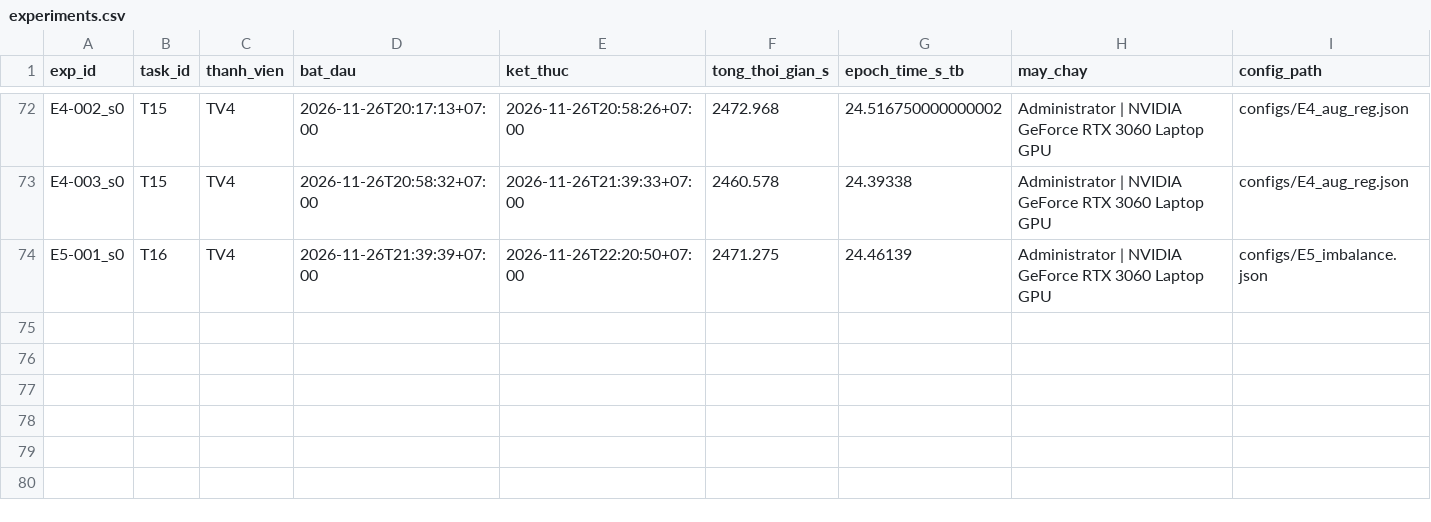
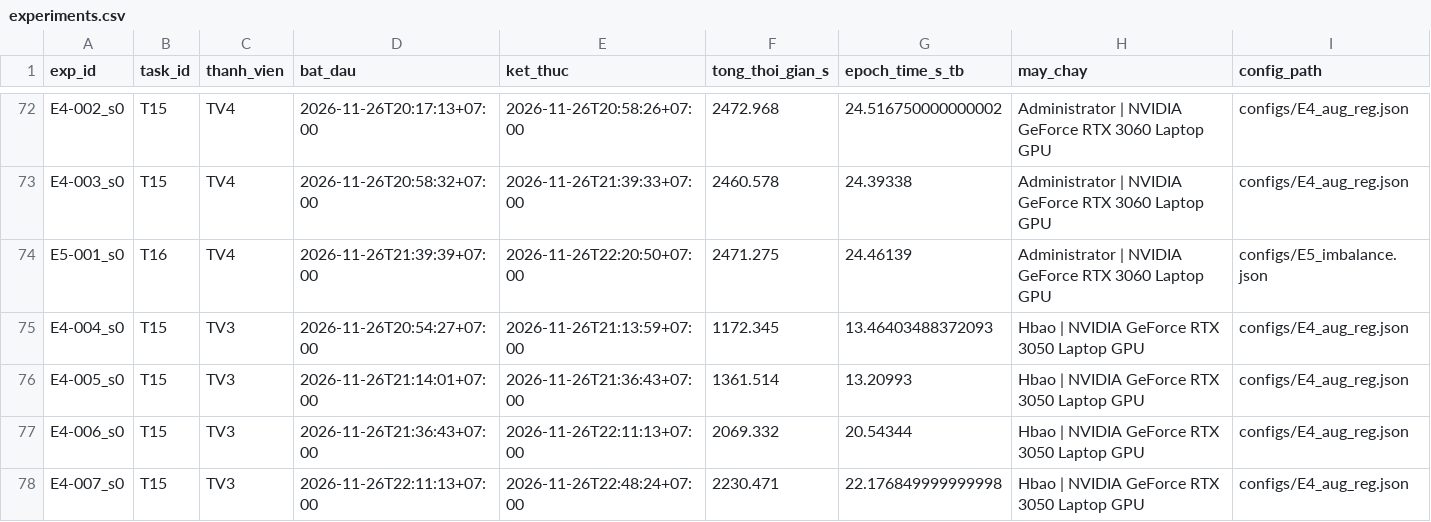
Before and after one commit to lpnHai2005/DeepLearning_Group, a CSV file: BTL02/tracking/experiments.csv, drawn as a sheet; only a part is shown, gaps mark what is left out; rows hold the shown columns only; the diff names each change by its address in the sheet, - before the commit and + after, or states it on an @@ line.

```diff
--- a/BTL02/tracking/experiments.csv
+++ b/BTL02/tracking/experiments.csv
+row 75: E4-004_s0 | T15 | TV3 | 2026-11-26T20:54:27+07:00 | 2026-11-26T21:13:59+07:00 | 1172.345 | 13.46403488372093 | Hbao | NVIDIA GeForce RTX 3050 Laptop GPU | configs/E4_aug_reg.json
+row 76: E4-005_s0 | T15 | TV3 | 2026-11-26T21:14:01+07:00 | 2026-11-26T21:36:43+07:00 | 1361.514 | 13.20993 | Hbao | NVIDIA GeForce RTX 3050 Laptop GPU | configs/E4_aug_reg.json
+row 77: E4-006_s0 | T15 | TV3 | 2026-11-26T21:36:43+07:00 | 2026-11-26T22:11:13+07:00 | 2069.332 | 20.54344 | Hbao | NVIDIA GeForce RTX 3050 Laptop GPU | configs/E4_aug_reg.json
+row 78: E4-007_s0 | T15 | TV3 | 2026-11-26T22:11:13+07:00 | 2026-11-26T22:48:24+07:00 | 2230.471 | 22.176849999999998 | Hbao | NVIDIA GeForce RTX 3050 Laptop GPU | configs/E4_aug_reg.json
```
Also changed, not shown: BTL02/tracking/figures_manifest.csv, 24 other files.
